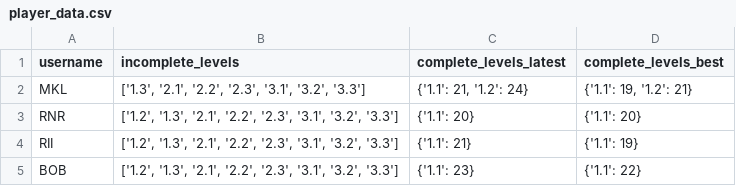
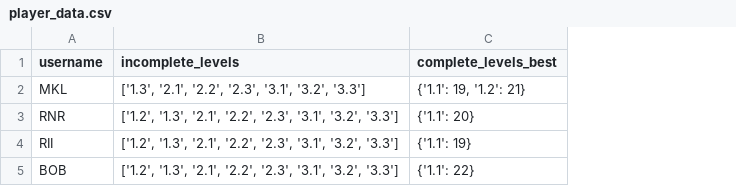
Before and after one commit to Riii1234/Hue-peli, a CSV file: player_data.csv, drawn as a sheet; the diff names each change by its address in the sheet, - before the commit and + after, or states it on an @@ line.

Commit message:
6 leveliä, miksei move-laskuri toimi..

```diff
--- a/player_data.csv
+++ b/player_data.csv
-column C (complete_levels_latest), rows 2-5: {'1.1': 21, '1.2': 24} | {'1.1': 20} | {'1.1': 21} | {'1.1': 23}
```
Also changed, not shown: 7 other files.
